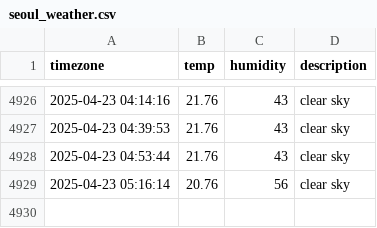
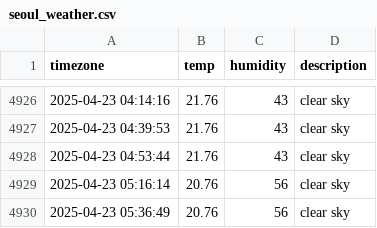
Before and after one commit to ILLQUADZ/seoul_weather, a CSV file: seoul_weather.csv, drawn as a sheet; only a part is shown, gaps mark what is left out.

```diff
--- a/seoul_weather.csv
+++ b/seoul_weather.csv
@@ -4929 +4929,2 @@ timezone,temp,humidity,description
 2025-04-23 05:16:14,20.76,56,clear sky
+2025-04-23 05:36:49,20.76,56,clear sky
```
